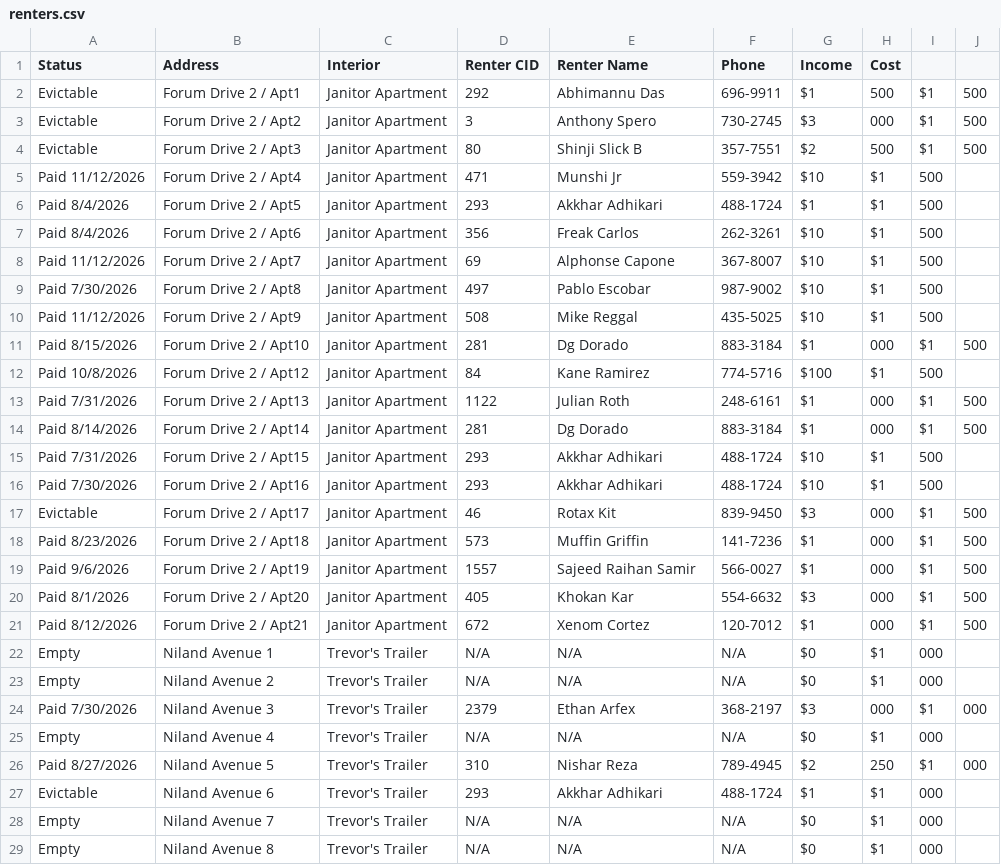
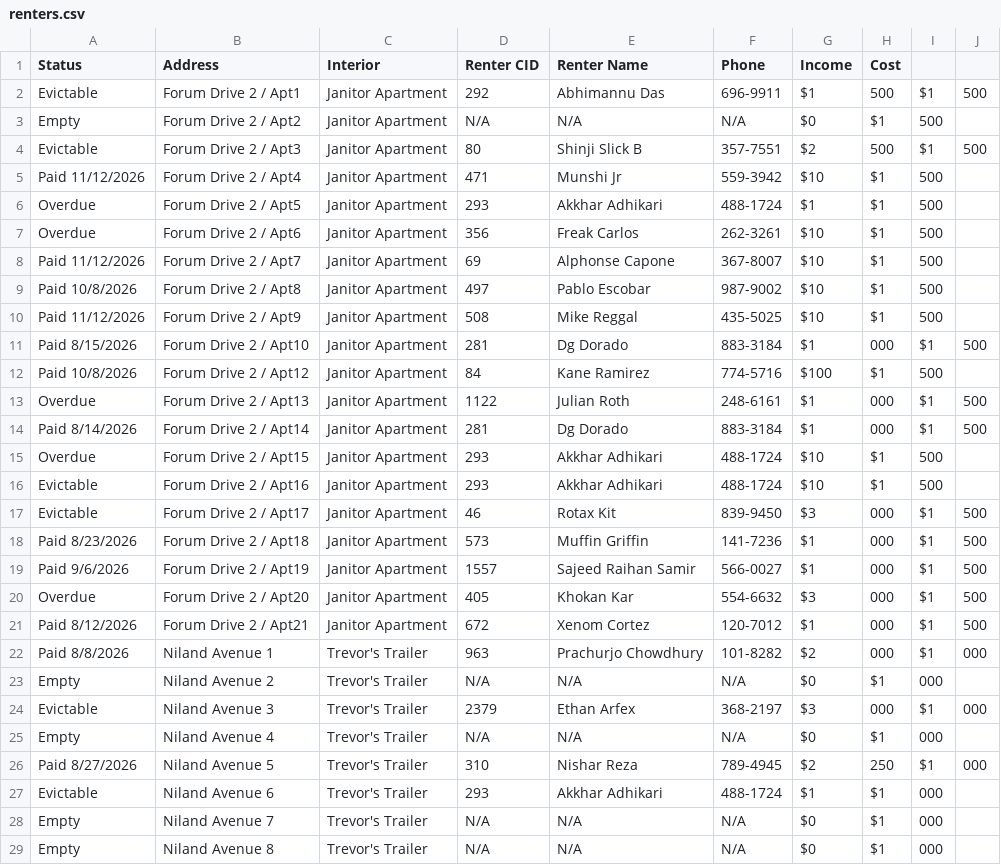
Before and after one commit to BlackBox-cmd/Adhikari-Builders, a CSV file: renters.csv, drawn as a sheet; only a part is shown; the diff covers the shown part only.

```diff
--- a/renters.csv
+++ b/renters.csv
@@ -2,9 +2,9 @@ Status,Address,Interior,Renter CID,Renter Name,Phone,Income,Cost
 Evictable,Forum Drive 2 / Apt1,Janitor Apartment,292,Abhimannu Das,696-9911,$1,500,$1,500
-Evictable,Forum Drive 2 / Apt2,Janitor Apartment,3,Anthony Spero,730-2745,$3,000,$1,500
+Empty,Forum Drive 2 / Apt2,Janitor Apartment,N/A,N/A,N/A,$0,$1,500
 Evictable,Forum Drive 2 / Apt3,Janitor Apartment,80,Shinji Slick B,357-7551,$2,500,$1,500
 Paid 11/12/2026,Forum Drive 2 / Apt4,Janitor Apartment,471,Munshi Jr,559-3942,$10,$1,500
-Paid 8/4/2026,Forum Drive 2 / Apt5,Janitor Apartment,293,Akkhar Adhikari,488-1724,$1,$1,500
-Paid 8/4/2026,Forum Drive 2 / Apt6,Janitor Apartment,356,Freak Carlos,262-3261,$10,$1,500
+Overdue,Forum Drive 2 / Apt5,Janitor Apartment,293,Akkhar Adhikari,488-1724,$1,$1,500
+Overdue,Forum Drive 2 / Apt6,Janitor Apartment,356,Freak Carlos,262-3261,$10,$1,500
 Paid 11/12/2026,Forum Drive 2 / Apt7,Janitor Apartment,69,Alphonse Capone,367-8007,$10,$1,500
-Paid 7/30/2026,Forum Drive 2 / Apt8,Janitor Apartment,497,Pablo Escobar,987-9002,$10,$1,500
+Paid 10/8/2026,Forum Drive 2 / Apt8,Janitor Apartment,497,Pablo Escobar,987-9002,$10,$1,500
 Paid 11/12/2026,Forum Drive 2 / Apt9,Janitor Apartment,508,Mike Reggal,435-5025,$10,$1,500
@@ -12,6 +12,6 @@ Paid 8/15/2026,Forum Drive 2 / Apt10,Janitor Apartment,281,Dg Dorado,883-3184,$1
 Paid 10/8/2026,Forum Drive 2 / Apt12,Janitor Apartment,84,Kane Ramirez,774-5716,$100,$1,500
-Paid 7/31/2026,Forum Drive 2 / Apt13,Janitor Apartment,1122,Julian Roth,248-6161,$1,000,$1,500
+Overdue,Forum Drive 2 / Apt13,Janitor Apartment,1122,Julian Roth,248-6161,$1,000,$1,500
 Paid 8/14/2026,Forum Drive 2 / Apt14,Janitor Apartment,281,Dg Dorado,883-3184,$1,000,$1,500
-Paid 7/31/2026,Forum Drive 2 / Apt15,Janitor Apartment,293,Akkhar Adhikari,488-1724,$10,$1,500
-Paid 7/30/2026,Forum Drive 2 / Apt16,Janitor Apartment,293,Akkhar Adhikari,488-1724,$10,$1,500
+Overdue,Forum Drive 2 / Apt15,Janitor Apartment,293,Akkhar Adhikari,488-1724,$10,$1,500
+Evictable,Forum Drive 2 / Apt16,Janitor Apartment,293,Akkhar Adhikari,488-1724,$10,$1,500
 Evictable,Forum Drive 2 / Apt17,Janitor Apartment,46,Rotax Kit,839-9450,$3,000,$1,500
@@ -19,7 +19,7 @@ Paid 8/23/2026,Forum Drive 2 / Apt18,Janitor Apartment,573,Muffin Griffin,141-72
 Paid 9/6/2026,Forum Drive 2 / Apt19,Janitor Apartment,1557,Sajeed Raihan Samir,566-0027,$1,000,$1,500
-Paid 8/1/2026,Forum Drive 2 / Apt20,Janitor Apartment,405,Khokan Kar,554-6632,$3,000,$1,500
+Overdue,Forum Drive 2 / Apt20,Janitor Apartment,405,Khokan Kar,554-6632,$3,000,$1,500
 Paid 8/12/2026,Forum Drive 2 / Apt21,Janitor Apartment,672,Xenom Cortez,120-7012,$1,000,$1,500
-Empty,Niland Avenue 1,Trevor's Trailer,N/A,N/A,N/A,$0,$1,000
+Paid 8/8/2026,Niland Avenue 1,Trevor's Trailer,963,Prachurjo Chowdhury,101-8282,$2,000,$1,000
 Empty,Niland Avenue 2,Trevor's Trailer,N/A,N/A,N/A,$0,$1,000
-Paid 7/30/2026,Niland Avenue 3,Trevor's Trailer,2379,Ethan Arfex,368-2197,$3,000,$1,000
+Evictable,Niland Avenue 3,Trevor's Trailer,2379,Ethan Arfex,368-2197,$3,000,$1,000
 Empty,Niland Avenue 4,Trevor's Trailer,N/A,N/A,N/A,$0,$1,000
```
Also changed, not shown: 71 edited cells elsewhere in this file, 1 other file.
